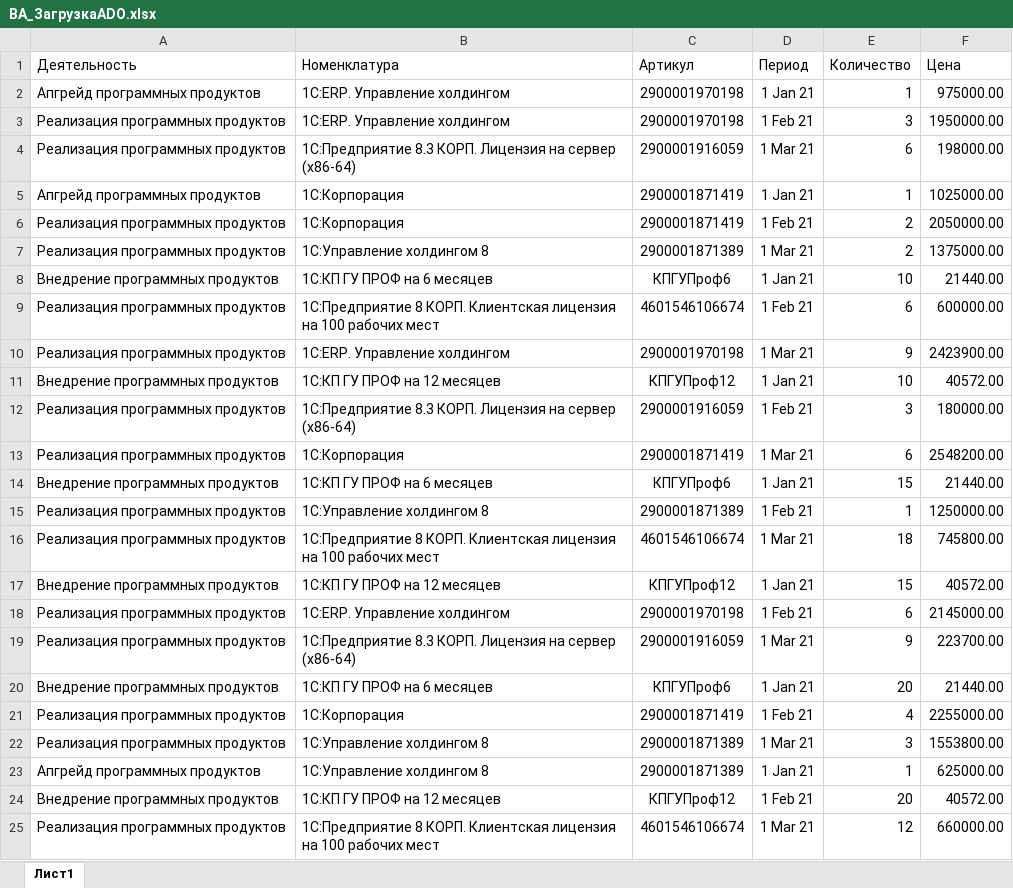
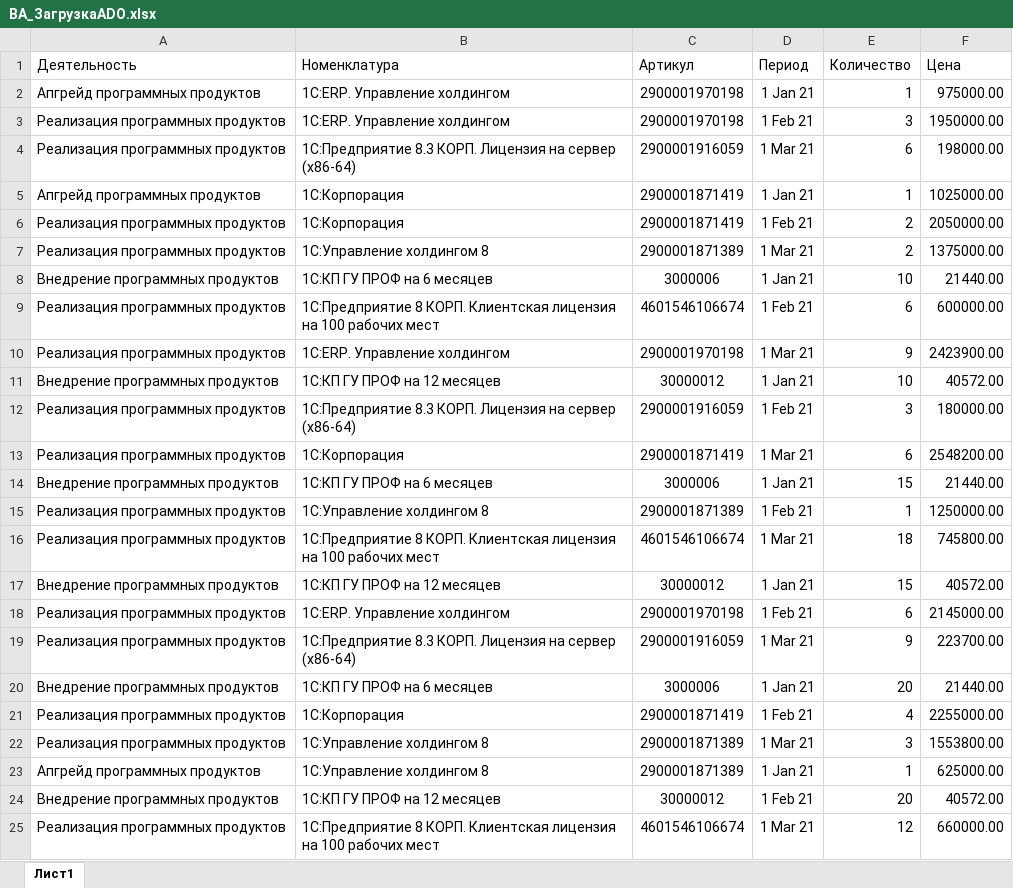
Before and after one commit to Tavalik/VA-Tests-UH32-Budget, an Excel workbook: Макеты/ADO/ВА_ЗагрузкаADO.xlsx, sheet Лист1, drawn as a sheet; values as stored, in another font and other column widths than the file's, no borders; the diff names each change by its address in the sheet, - before the commit and + after, or states it on an @@ line.

```diff
--- a/Макеты/ADO/ВА_ЗагрузкаADO.xlsx (sheet Лист1)
+++ b/Макеты/ADO/ВА_ЗагрузкаADO.xlsx (sheet Лист1)
-C8 (Артикул): КПГУПроф6
+C8 (Артикул): 3000006
-C11 (Артикул): КПГУПроф12
+C11 (Артикул): 30000012
-C14 (Артикул): КПГУПроф6
+C14 (Артикул): 3000006
-C17 (Артикул): КПГУПроф12
+C17 (Артикул): 30000012
-C20 (Артикул): КПГУПроф6
+C20 (Артикул): 3000006
-C24 (Артикул): КПГУПроф12
+C24 (Артикул): 30000012
```
Also changed, not shown: 10 other files.
